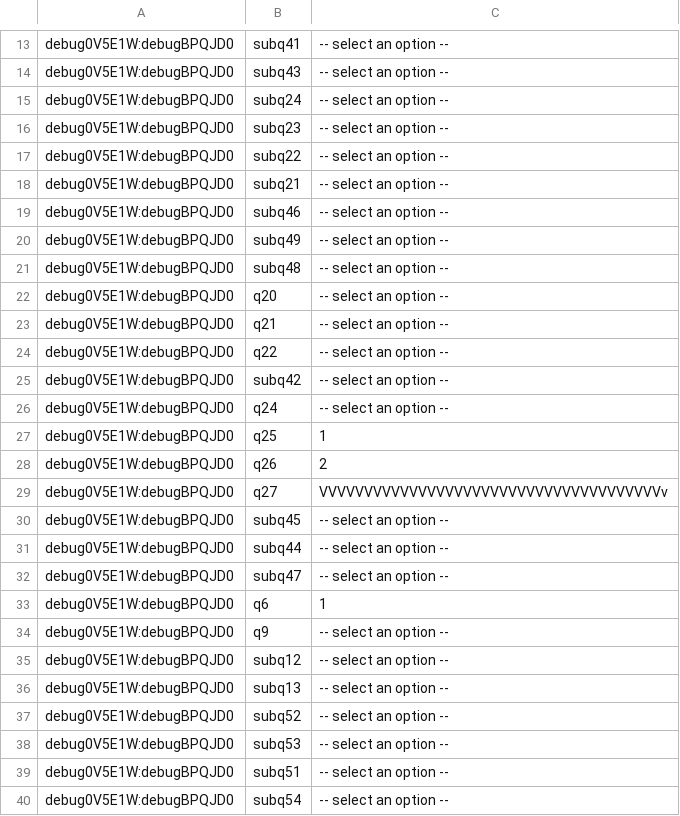
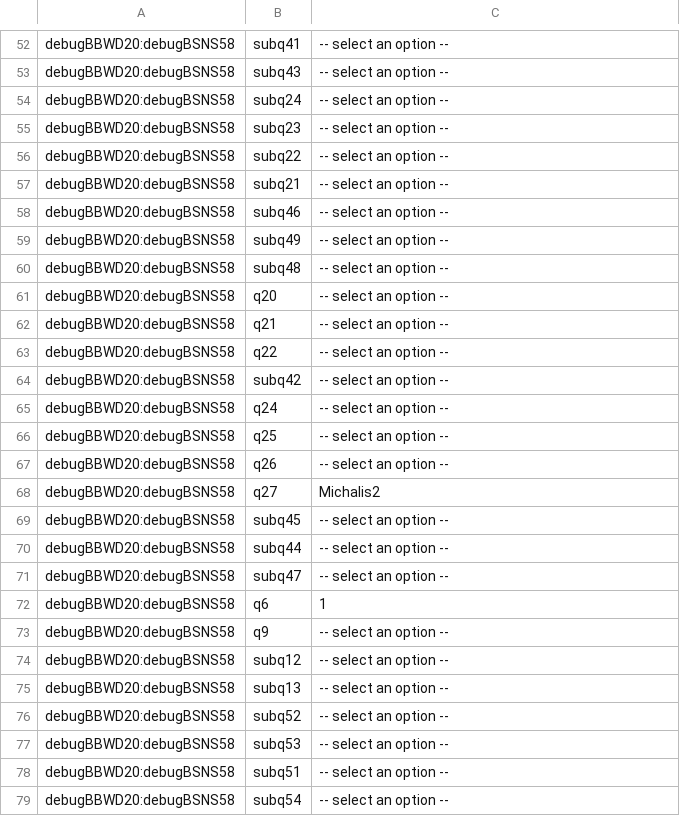
Before and after one commit to kanakakis/search_experiment, a CSV file: questiondata.csv, drawn as a sheet; only a part is shown, gaps mark what is left out; removed rows and columns are numbered as before the commit, all else as after; the diff covers the shown part only; the diff names each change by its address in the sheet, - before the commit and + after, or states it on an @@ line.

```diff
--- a/questiondata.csv
+++ b/questiondata.csv
-A52:A65: debug0V5E1W:debugBPQJD0
+A52:A65: debugBBWD20:debugBSNS58
-row 27: debug0V5E1W:debugBPQJD0 | q25 | 1
-row 28: debug0V5E1W:debugBPQJD0 | q26 | 2
-row 29: debug0V5E1W:debugBPQJD0 | q27 | VVVVVVVVVVVVVVVVVVVVVVVVVVVVVVVVVVVVVVv
+row 66: debugBBWD20:debugBSNS58 | q25 | -- select an option --
+row 67: debugBBWD20:debugBSNS58 | q26 | -- select an option --
+row 68: debugBBWD20:debugBSNS58 | q27 | Michalis2
-A69:A79: debug0V5E1W:debugBPQJD0
+A69:A79: debugBBWD20:debugBSNS58
```
Also changed, not shown: 41 added rows, 2 removed rows and 9 edited cells elsewhere in this file, eventdata.csv, 17 other files.
